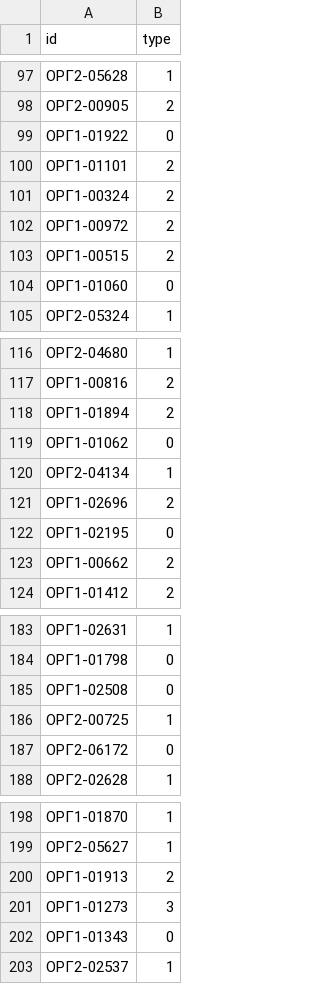
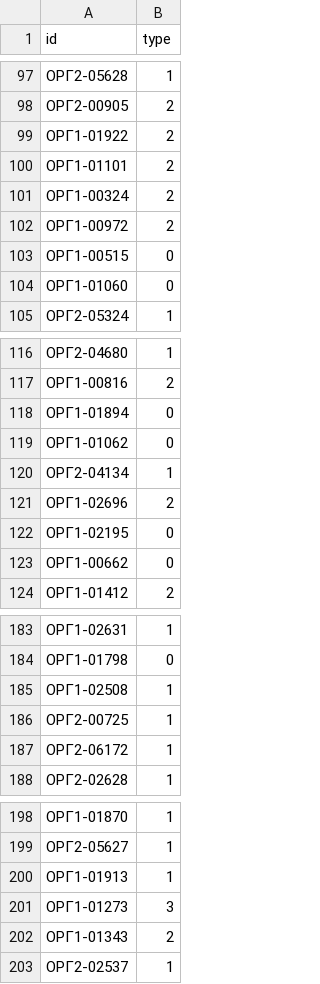
Before and after one commit to lisikux/yakutia_hack_ai_hr, a CSV file: submit.csv, drawn as a sheet; only a part is shown, gaps mark what is left out; the diff covers the shown part only.

```diff
--- a/submit.csv
+++ b/submit.csv
@@ -98,3 +98,3 @@ id,type
 ОРГ2-00905,2
-ОРГ1-01922,0
+ОРГ1-01922,2
 ОРГ1-01101,2
@@ -102,3 +102,3 @@ id,type
 ОРГ1-00972,2
-ОРГ1-00515,2
+ОРГ1-00515,0
 ОРГ1-01060,0
@@ -117,3 +117,3 @@ id,type
 ОРГ1-00816,2
-ОРГ1-01894,2
+ОРГ1-01894,0
 ОРГ1-01062,0
@@ -122,3 +122,3 @@ id,type
 ОРГ1-02195,0
-ОРГ1-00662,2
+ОРГ1-00662,0
 ОРГ1-01412,2
@@ -184,5 +184,5 @@ id,type
 ОРГ1-01798,0
-ОРГ1-02508,0
+ОРГ1-02508,1
 ОРГ2-00725,1
-ОРГ2-06172,0
+ОРГ2-06172,1
 ОРГ2-02628,1
@@ -199,5 +199,5 @@ id,type
 ОРГ2-05627,1
-ОРГ1-01913,2
+ОРГ1-01913,1
 ОРГ1-01273,3
-ОРГ1-01343,0
+ОРГ1-01343,2
 ОРГ2-02537,1
```
Also changed, not shown: 30 edited cells elsewhere in this file, 3 other files.
